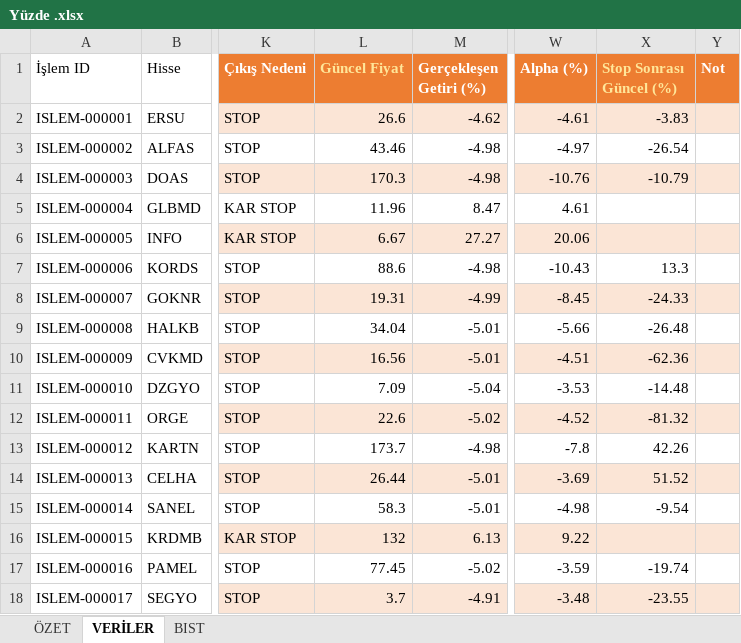
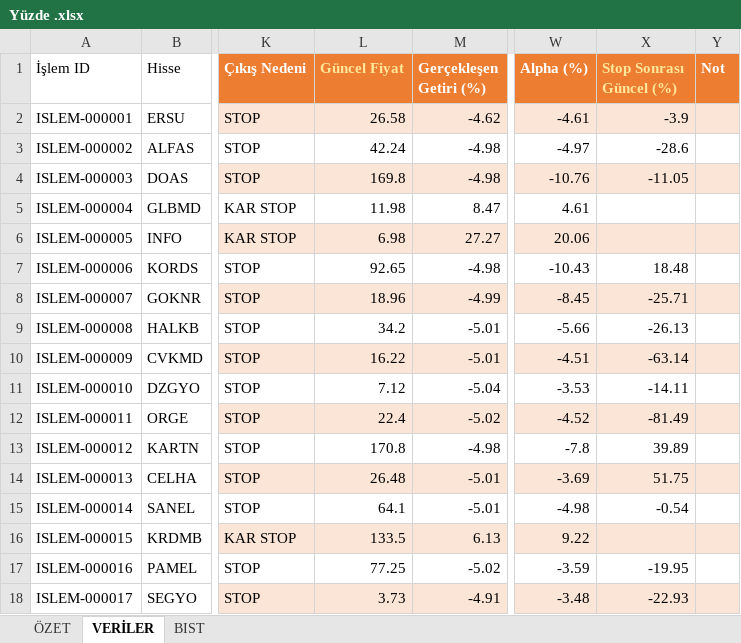
Before and after one commit to erensvncc9523-droid/analiz_daily, an Excel workbook: Yüzde .xlsx, sheet VERİLER, drawn as a sheet; only a part is shown, gaps mark what is left out; values as stored, in another font and other column widths than the file's, no borders; table styles not drawn; the diff covers the shown part only; the diff names each change by its address in the sheet, - before the commit and + after, or states it on an @@ line.

```diff
--- a/Yüzde .xlsx (sheet VERİLER)
+++ b/Yüzde .xlsx (sheet VERİLER)
-L2 (Güncel Fiyat): 26.6
+L2 (Güncel Fiyat): 26.58
-X2 (Stop Sonrası Güncel (%)): -3.83
+X2 (Stop Sonrası Güncel (%)): -3.9
-L3 (Güncel Fiyat): 43.46
+L3 (Güncel Fiyat): 42.24
-X3 (Stop Sonrası Güncel (%)): -26.54
+X3 (Stop Sonrası Güncel (%)): -28.6
-L4 (Güncel Fiyat): 170.3
+L4 (Güncel Fiyat): 169.8
-X4 (Stop Sonrası Güncel (%)): -10.79
+X4 (Stop Sonrası Güncel (%)): -11.05
-L5 (Güncel Fiyat): 11.96
+L5 (Güncel Fiyat): 11.98
-L6 (Güncel Fiyat): 6.67
+L6 (Güncel Fiyat): 6.98
-L7 (Güncel Fiyat): 88.6
+L7 (Güncel Fiyat): 92.65
-X7 (Stop Sonrası Güncel (%)): 13.3
+X7 (Stop Sonrası Güncel (%)): 18.48
-L8 (Güncel Fiyat): 19.31
+L8 (Güncel Fiyat): 18.96
-X8 (Stop Sonrası Güncel (%)): -24.33
+X8 (Stop Sonrası Güncel (%)): -25.71
-L9 (Güncel Fiyat): 34.04
+L9 (Güncel Fiyat): 34.2
-X9 (Stop Sonrası Güncel (%)): -26.48
+X9 (Stop Sonrası Güncel (%)): -26.13
-L10 (Güncel Fiyat): 16.56
+L10 (Güncel Fiyat): 16.22
-X10 (Stop Sonrası Güncel (%)): -62.36
+X10 (Stop Sonrası Güncel (%)): -63.14
-L11 (Güncel Fiyat): 7.09
+L11 (Güncel Fiyat): 7.12
-X11 (Stop Sonrası Güncel (%)): -14.48
+X11 (Stop Sonrası Güncel (%)): -14.11
-L12 (Güncel Fiyat): 22.6
+L12 (Güncel Fiyat): 22.4
-X12 (Stop Sonrası Güncel (%)): -81.32
+X12 (Stop Sonrası Güncel (%)): -81.49
-L13 (Güncel Fiyat): 173.7
+L13 (Güncel Fiyat): 170.8
-X13 (Stop Sonrası Güncel (%)): 42.26
+X13 (Stop Sonrası Güncel (%)): 39.89
-L14 (Güncel Fiyat): 26.44
+L14 (Güncel Fiyat): 26.48
-X14 (Stop Sonrası Güncel (%)): 51.52
+X14 (Stop Sonrası Güncel (%)): 51.75
-L15 (Güncel Fiyat): 58.3
+L15 (Güncel Fiyat): 64.1
-X15 (Stop Sonrası Güncel (%)): -9.54
+X15 (Stop Sonrası Güncel (%)): -0.54
-L16 (Güncel Fiyat): 132
+L16 (Güncel Fiyat): 133.5
-L17 (Güncel Fiyat): 77.45
+L17 (Güncel Fiyat): 77.25
-X17 (Stop Sonrası Güncel (%)): -19.74
+X17 (Stop Sonrası Güncel (%)): -19.95
-L18 (Güncel Fiyat): 3.7
+L18 (Güncel Fiyat): 3.73
-X18 (Stop Sonrası Güncel (%)): -23.55
+X18 (Stop Sonrası Güncel (%)): -22.93
```
Also changed, not shown: 1 added row and 134 edited cells elsewhere in this sheet, sheet ÖZET.
